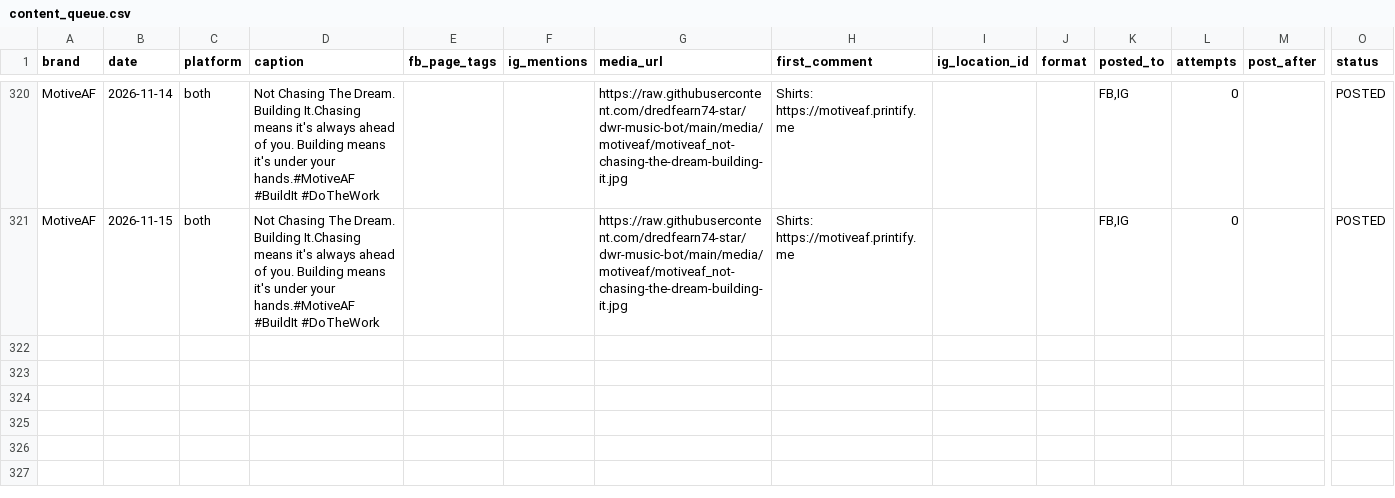
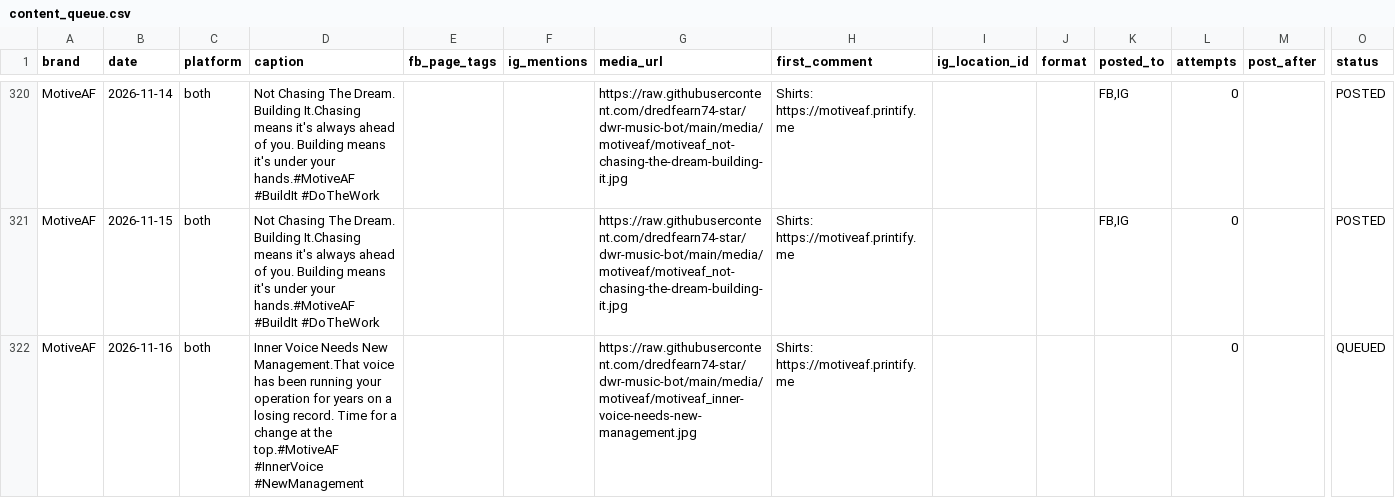
Before and after one commit to dredfearn74-star/dwr-music-bot, a CSV file: content_queue.csv, drawn as a sheet; only a part is shown, gaps mark what is left out; rows hold the shown columns only; the diff names each change by its address in the sheet, - before the commit and + after, or states it on an @@ line.

```diff
--- a/content_queue.csv
+++ b/content_queue.csv
+row 322: MotiveAF | 2026-11-16 | both | Inner Voice Needs New Management.That voice has been running your operation for years on a losing record. Time for a change at the top.#MotiveAF #InnerVoice #NewManagement |  |  | https://raw.githubusercontent.com/dredfearn74-star/dwr-music-bot/main/media/motiveaf/motiveaf_inner-voice-needs-new-management.jpg | Shirts: https://motiveaf.printify.me |  |  |  | 0 |  | QUEUED
```
Also changed, not shown: 1 other file.
